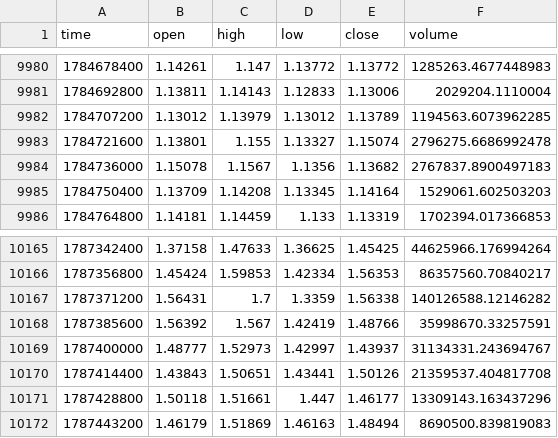
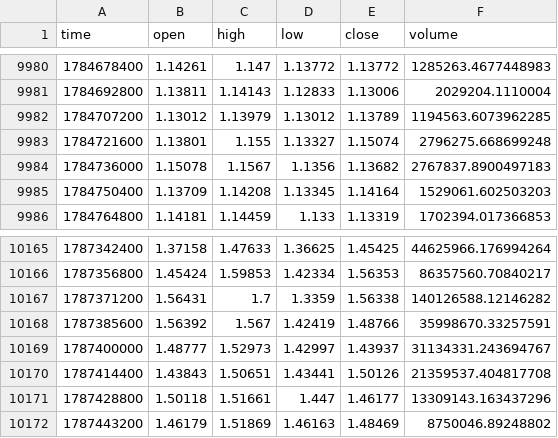
Before and after one commit to Mhairston90/strategy-leaderboard, a CSV file: crypto_data/XRP_4h.csv, drawn as a sheet; only a part is shown, gaps mark what is left out.

```diff
--- a/crypto_data/XRP_4h.csv
+++ b/crypto_data/XRP_4h.csv
@@ -9982,3 +9982,3 @@ time,open,high,low,close,volume
 1784707200,1.13012,1.13979,1.13012,1.13789,1194563.6073962285
-1784721600,1.13801,1.155,1.13327,1.15074,2796275.6686992478
+1784721600,1.13801,1.155,1.13327,1.15074,2796275.668699248
 1784736000,1.15078,1.1567,1.1356,1.13682,2767837.8900497183
@@ -10171,2 +10171,2 @@ time,open,high,low,close,volume
 1787428800,1.50118,1.51661,1.447,1.46177,13309143.163437296
-1787443200,1.46179,1.51869,1.46163,1.48494,8690500.839819083
+1787443200,1.46179,1.51869,1.46163,1.48469,8750046.89248802
```
Also changed, not shown: crypto_data/ADA_4h.csv, crypto_data/BTC_4h.csv, 13 other files.
